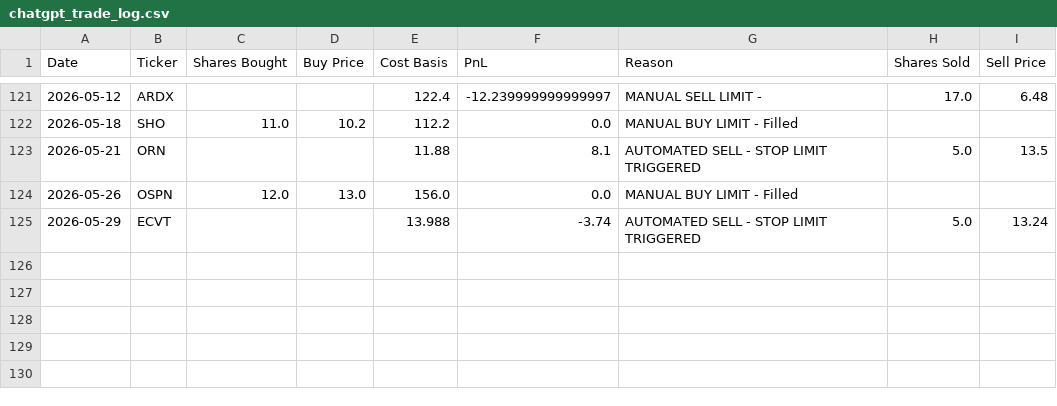
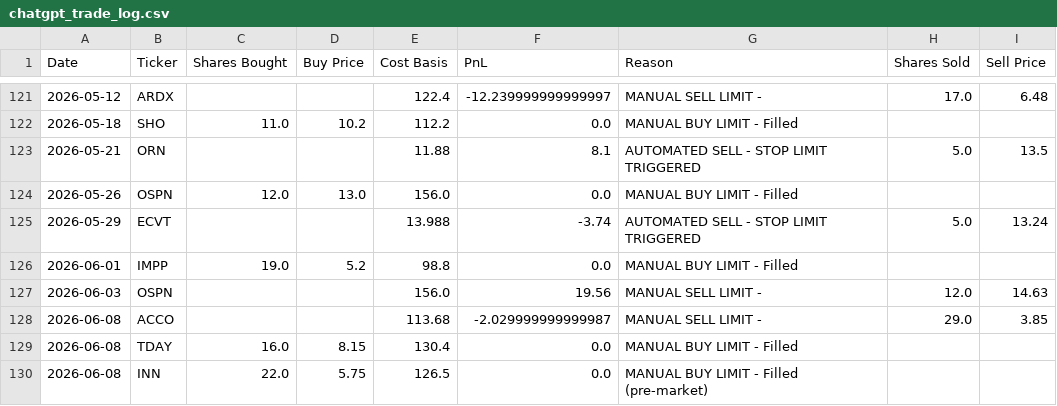
Before and after one commit to ibrovail/learnpython, a CSV file: Micro-Cap-Experiment-Updated/Start Your Own/chatgpt_trade_log.csv, drawn as a sheet; only a part is shown, gaps mark what is left out.

```diff
--- a/Micro-Cap-Experiment-Updated/Start Your Own/chatgpt_trade_log.csv
+++ b/Micro-Cap-Experiment-Updated/Start Your Own/chatgpt_trade_log.csv
@@ -125 +125,6 @@ Date,Ticker,Shares Bought,Buy Price,Cost Basis,PnL,Reason,Shares Sold,Sell Price
 2026-05-29,ECVT,,,13.988,-3.74,AUTOMATED SELL - STOP LIMIT TRIGGERED,5.0,13.24
+2026-06-01,IMPP,19.0,5.2,98.8,0.0,MANUAL BUY LIMIT - Filled,,
+2026-06-03,OSPN,,,156.0,19.56,MANUAL SELL LIMIT - ,12.0,14.63
+2026-06-08,ACCO,,,113.68,-2.029999999999987,MANUAL SELL LIMIT - ,29.0,3.85
+2026-06-08,TDAY,16.0,8.15,130.4,0.0,MANUAL BUY LIMIT - Filled,,
+2026-06-08,INN,22.0,5.75,126.5,0.0,MANUAL BUY LIMIT - Filled (pre-market),,
```
Also changed, not shown: Micro-Cap-Experiment-Updated/Start Your Own/chatgpt_portfolio_update.csv, Micro-Cap-Experiment-Updated/Start Your Own/watchlist.csv, 5 other files.
